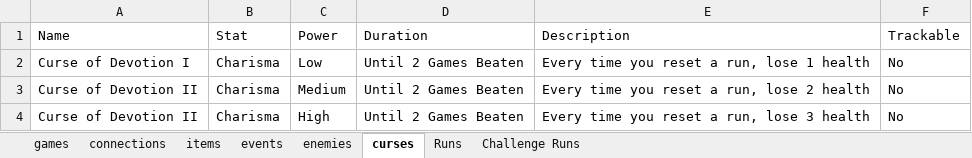
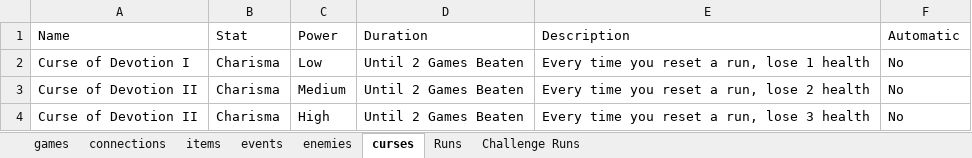
Before and after one commit to batsling/Roguelike-like, an Excel workbook: Roguelikes.xlsx, sheet curses, drawn as a sheet; only a part is shown; values as stored, in another font and other column widths than the file's, no borders; table styles not drawn; the diff names each change by its address in the sheet, - before the commit and + after, or states it on an @@ line.

Commit message:
Add files via upload

```diff
--- a/Roguelikes.xlsx (sheet curses)
+++ b/Roguelikes.xlsx (sheet curses)
-F1: Trackable
+F1: Automatic
```
